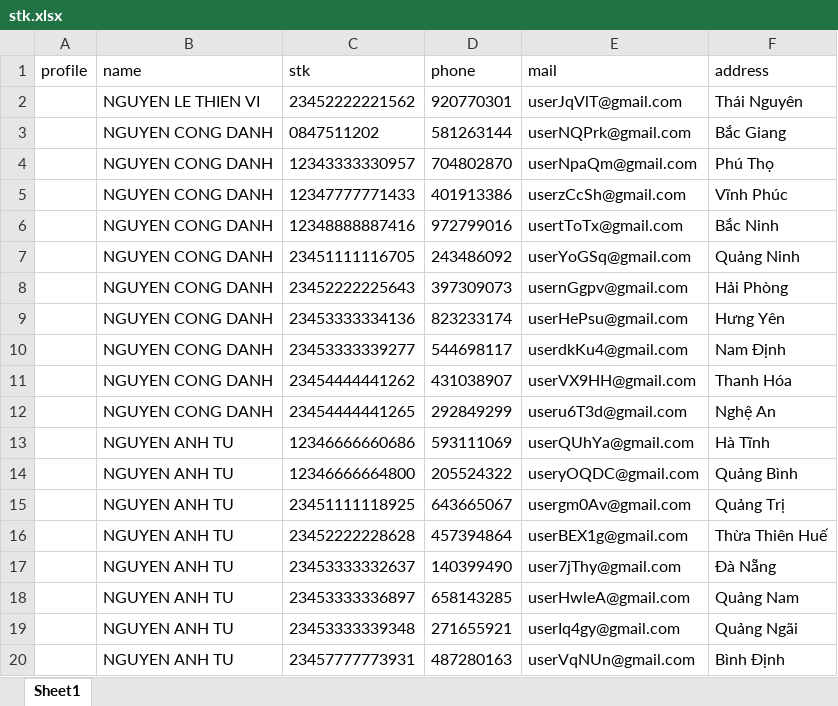
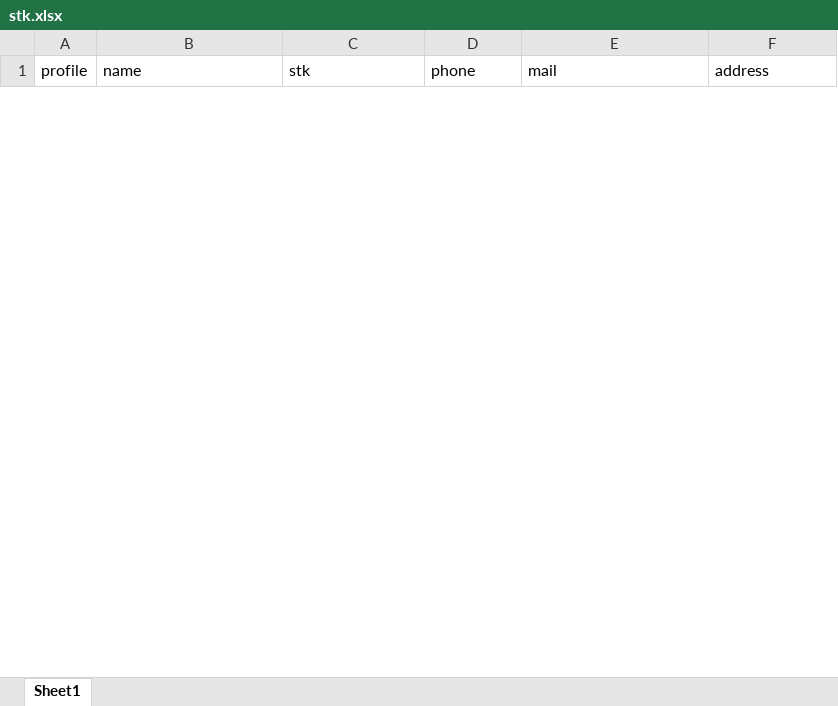
Before and after one commit to GiaMinh0802/ClaimGames, an Excel workbook: tools/vn168/data/stk.xlsx, sheet Sheet1, drawn as a sheet; only a part is shown; values as stored, in another font and other column widths than the file's, no borders; removed rows and columns are numbered as before the commit, all else as after; the diff covers the shown part only; the diff names each change by its address in the sheet, - before the commit and + after, or states it on an @@ line.

```diff
--- a/tools/vn168/data/stk.xlsx (sheet Sheet1)
+++ b/tools/vn168/data/stk.xlsx (sheet Sheet1)
-row 2:  | NGUYEN LE THIEN VI | 23452222221562 | 920770301 | userJqVlT@gmail.com | Thái Nguyên
-row 3:  | NGUYEN CONG DANH | 0847511202 | 581263144 | userNQPrk@gmail.com | Bắc Giang
-row 4:  | NGUYEN CONG DANH | 12343333330957 | 704802870 | userNpaQm@gmail.com | Phú Thọ
-row 5:  | NGUYEN CONG DANH | 12347777771433 | 401913386 | userzCcSh@gmail.com | Vĩnh Phúc
-row 6:  | NGUYEN CONG DANH | 12348888887416 | 972799016 | usertToTx@gmail.com | Bắc Ninh
-row 7:  | NGUYEN CONG DANH | 23451111116705 | 243486092 | userYoGSq@gmail.com | Quảng Ninh
-row 8:  | NGUYEN CONG DANH | 23452222225643 | 397309073 | usernGgpv@gmail.com | Hải Phòng
-row 9:  | NGUYEN CONG DANH | 23453333334136 | 823233174 | userHePsu@gmail.com | Hưng Yên
-row 10:  | NGUYEN CONG DANH | 23453333339277 | 544698117 | userdkKu4@gmail.com | Nam Định
-row 11:  | NGUYEN CONG DANH | 23454444441262 | 431038907 | userVX9HH@gmail.com | Thanh Hóa
-row 12:  | NGUYEN CONG DANH | 23454444441265 | 292849299 | useru6T3d@gmail.com | Nghệ An
-row 13:  | NGUYEN ANH TU | 12346666660686 | 593111069 | userQUhYa@gmail.com | Hà Tĩnh
-row 14:  | NGUYEN ANH TU | 12346666664800 | 205524322 | useryOQDC@gmail.com | Quảng Bình
-row 15:  | NGUYEN ANH TU | 23451111118925 | 643665067 | usergm0Av@gmail.com | Quảng Trị
-row 16:  | NGUYEN ANH TU | 23452222228628 | 457394864 | userBEX1g@gmail.com | Thừa Thiên Huế
-row 17:  | NGUYEN ANH TU | 23453333332637 | 140399490 | user7jThy@gmail.com | Đà Nẵng
-row 18:  | NGUYEN ANH TU | 23453333336897 | 658143285 | userHwleA@gmail.com | Quảng Nam
-row 19:  | NGUYEN ANH TU | 23453333339348 | 271655921 | userIq4gy@gmail.com | Quảng Ngãi
-row 20:  | NGUYEN ANH TU | 23457777773931 | 487280163 | userVqNUn@gmail.com | Bình Định
```
Also changed, not shown: 67 added rows and 41 removed rows elsewhere in this sheet, 7 other files.
